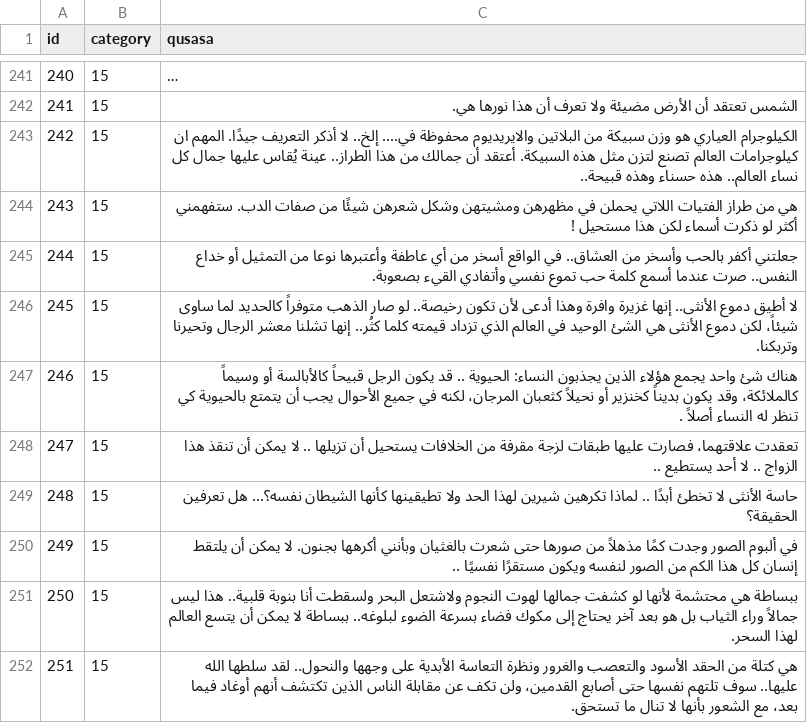
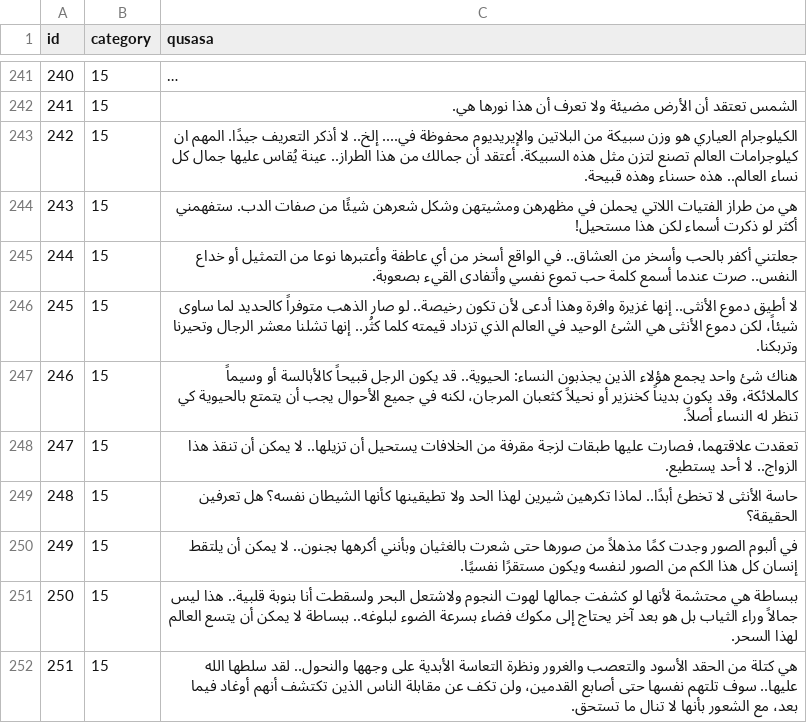
Before and after one commit to hammady/qusasat, a CSV file: data/qusasat.csv, drawn as a sheet; only a part is shown, gaps mark what is left out; long unchanged cells end in ….

Commit message:
Update qusasat.csv

```diff
--- a/data/qusasat.csv
+++ b/data/qusasat.csv
@@ -262,10 +262,10 @@ id,category,qusasa
 241,15,الشمس تعتقد أن الأرض مضيئة ولا تعرف أن هذا نورها هي.
-242,15,الكيلوجرام العياري هو وزن سبيكة من البلاتين والايريديوم محفوظة في.... إلخ.. لا أذكر التعريف جيدًا. المهم ان كيلوجرامات العالم تصنع لتزن مثل هذه السبيكة. أعتقد أن جمالك من هذا الطراز.. عينة يُقاس عليها جمال كل نساء العالم.. هذه حسناء وهذه قبيحة..
-243,15,هي من طراز الفتيات اللاتي يحملن في مظهرهن ومشيتهن وشكل شعرهن شيئًا من صفات الدب. ستفهمني أكثر لو ذكرت أسماء لكن هذا مستحيل !
-244,15,جعلتني أكفر بالحب وأسخر من العشاق.. في الواقع أسخر من أي عاطفة وأعتبرها نوعا من التمثيل أو خداع النفس.. صرت عندما أسمع كلمة حب تموع نفسي وأتفادي القيء بصعوبة.
+242,15,الكيلوجرام العياري هو وزن سبيكة من البلاتين والإيريديوم محفوظة في.... إلخ.. لا أذكر التعريف جيدًا. المهم ان كيلوجرامات العالم تصنع لتزن مثل هذه السبيكة. أعتقد أن جمالك من هذا الطراز.. عينة يُقاس عليها جمال كل نساء العالم.. هذه حسناء وهذه قبيحة.
+243,15,هي من طراز الفتيات اللاتي يحملن في مظهرهن ومشيتهن وشكل شعرهن شيئًا من صفات الدب. ستفهمني أكثر لو ذكرت أسماء لكن هذا مستحيل!
+244,15,جعلتني أكفر بالحب وأسخر من العشاق.. في الواقع أسخر من أي عاطفة وأعتبرها نوعا من التمثيل أو خداع النفس.. صرت عندما أسمع كلمة حب تموع نفسي وأتفادى القيء بصعوبة.
 245,15,لا أطيق دموع الأنثى.. إنها غزيرة وافرة وهذا أدعى لأن تكون رخيصة.. لو صار الذهب متوفراً كالحديد لما ساوى شيئاً، لكن دموع الأنثى هي الشئ الوحيد في العالم الذي تزداد قيمته كلما كثُر.. إنها تشلنا معشر الرجال وتحيرنا وتربكنا.
-246,15,هناك شئ واحد يجمع هؤلاء الذين يجذبون النساء: الحيوية .. قد يكون الرجل قبيحاً كالأبالسة أو وسيماً كالملائكة، وقد يكون بديناً كخنزير أو نحيلاً كثعبان المرجان، لكنه في جميع الأحوال يجب أن يتمتع بالحيوية كي تنظر له النساء أصلاً .
-247,15,تعقدت علاقتهما، فصارت عليها طبقات لزجة مقرفة من الخلافات يستحيل أن تزيلها .. لا يمكن أن تنقذ هذا الزواج .. لا أحد يستطيع ..
-248,15,حاسة الأنثى لا تخطئ أبدًا .. لماذا تكرهين شيرين لهذا الحد ولا تطيقينها كأنها الشيطان نفسه؟... هل تعرفين الحقيقة؟
-249,15,في ألبوم الصور وجدت كمًا مذهلاً من صورها حتى شعرت بالغثيان وبأنني أكرهها بجنون. لا يمكن أن يلتقط إنسان كل هذا الكم من الصور لنفسه ويكون مستقرًا نفسيًا ..
+246,15,هناك شئ واحد يجمع هؤلاء الذين يجذبون النساء: الحيوية.. قد يكون الرجل قبيحاً كالأبالسة أو وسيماً كالملائكة، وقد يكون بديناً كخنزير أو نحيلاً كثعبان المرجان، لكنه في جميع الأحوال يجب أن يتمتع بالحيوية كي تنظر له النساء أصلاً.
+247,15,تعقدت علاقتهما، فصارت عليها طبقات لزجة مقرفة من الخلافات يستحيل أن تزيلها.. لا يمكن أن تنقذ هذا الزواج.. لا أحد يستطيع.
+248,15,حاسة الأنثى لا تخطئ أبدًا.. لماذا تكرهين شيرين لهذا الحد ولا تطيقينها كأنها الشيطان نفسه؟ هل تعرفين الحقيقة؟
+249,15,في ألبوم الصور وجدت كمًا مذهلاً من صورها حتى شعرت بالغثيان وبأنني أكرهها بجنون.. لا يمكن أن يلتقط إنسان كل هذا الكم من الصور لنفسه ويكون مستقرًا نفسيًا.
 250,15,ببساطة هي محتشمة لأنها لو كشفت جمالها لهوت النجوم ولاشتعل البحر ولسقطت أنا بنوبة قلبية.. هذا ليس جمالاً وراء الثياب بل هو بعد آخر يحتاج إلى مكوك فضاء بسرعة الضوء لبلوغه.. ببساطة لا يمكن أن يتسع العالم لهذا السحر.
```
